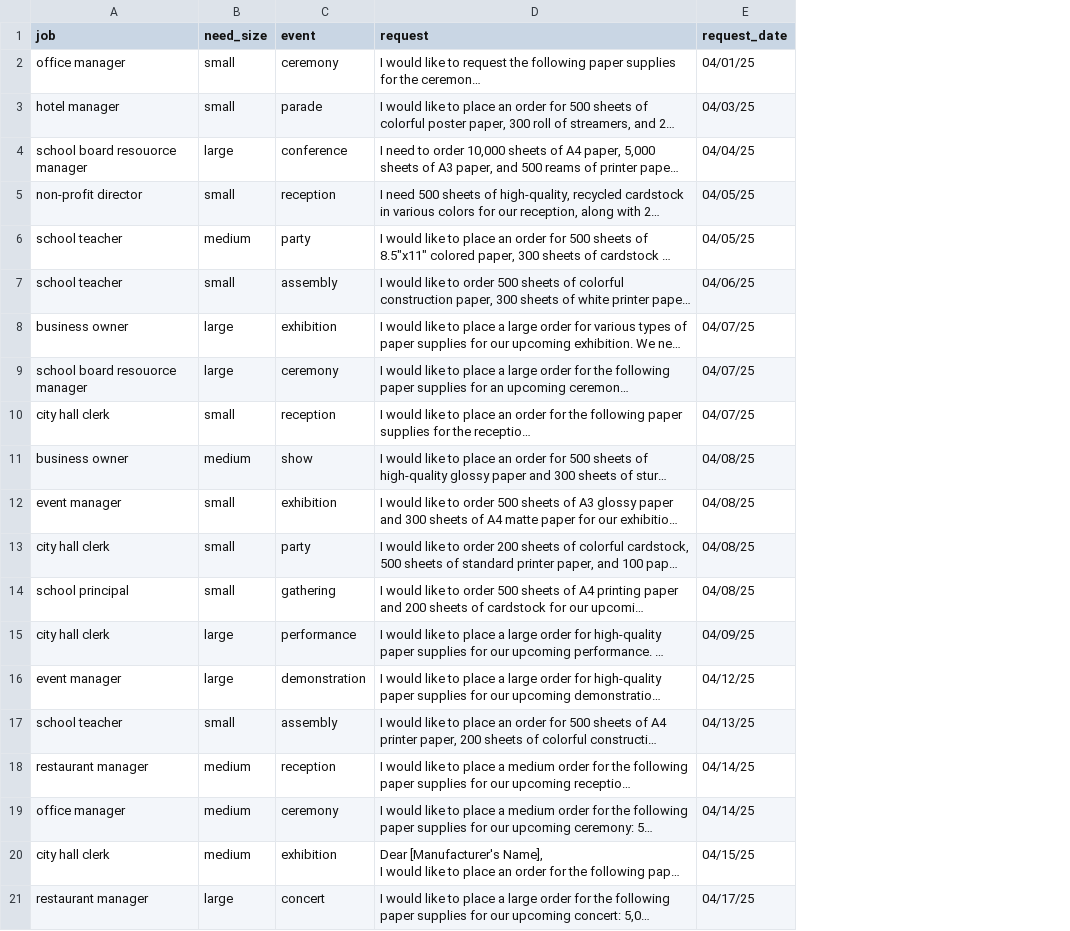
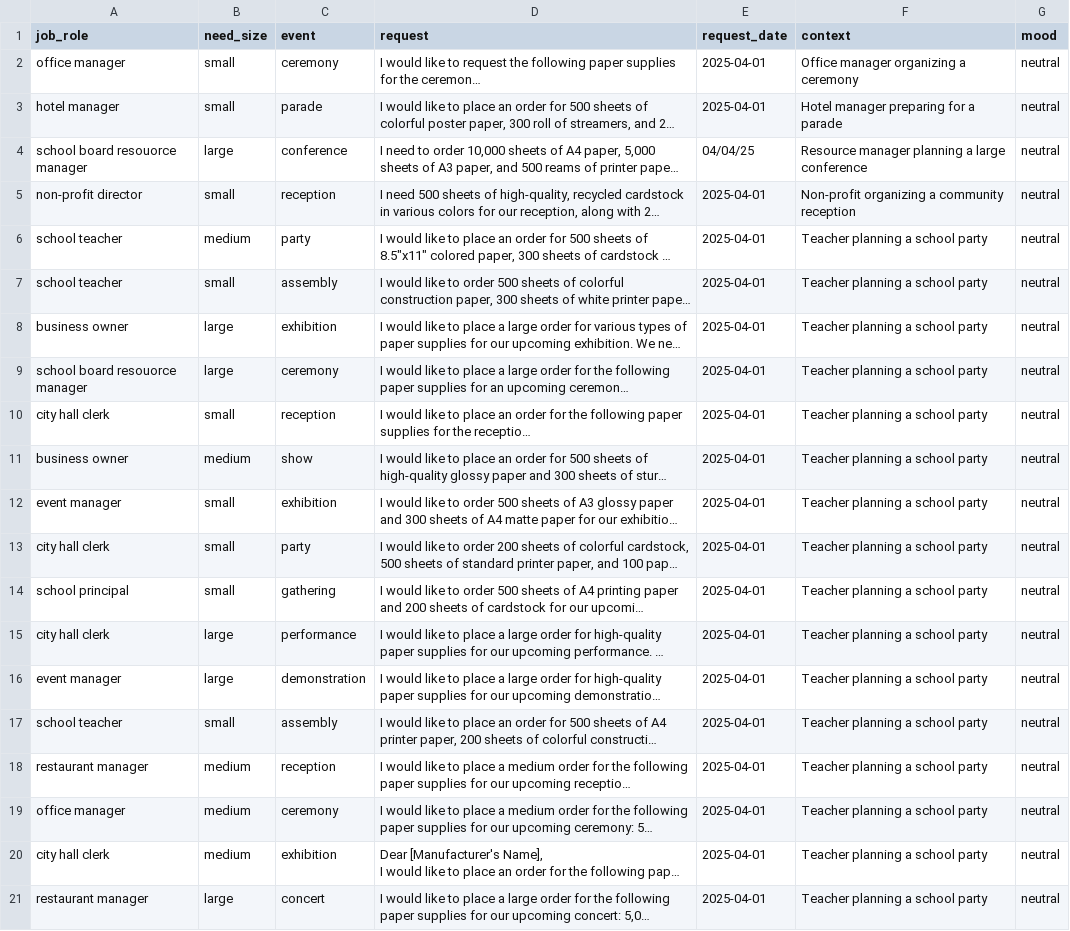
Before and after one commit to streda/genetic-ai-multi-agent-system, a CSV file: quote_requests_sample.csv, drawn as a sheet; long unchanged cells end in …; the diff names each change by its address in the sheet, - before the commit and + after, or states it on an @@ line.

```diff
--- a/quote_requests_sample.csv
+++ b/quote_requests_sample.csv
+column F (context), rows 2-21: Office manager organizing a ceremony | Hotel manager preparing for a parade | Resource manager planning a large conference | Non-profit organizing a community reception | Teacher planning a school party | Teacher planning a school party | Teacher planning a school party | Teacher planning a school party | Teacher planning a school party | Teacher planning a school party | Teacher planning a school party | Teacher planning a school party | Teacher planning a school party | Teacher planning a school party | Teacher planning a school party | Teacher planning a school party | Teacher planning a school party | Teacher planning a school party | Teacher planning a school party | Teacher planning a school party
+column G (mood), rows 2-21: all neutral
-A1: job
+A1: job_role
-E2 (request_date): 04/01/25
+E2 (request_date): 2025-04-01
-E3 (request_date): 04/03/25
+E3 (request_date): 2025-04-01
-E5:E6 (request_date): 04/05/25
+E5:E6 (request_date): 2025-04-01
-E7 (request_date): 04/06/25
+E7 (request_date): 2025-04-01
-E8:E10 (request_date): 04/07/25
+E8:E10 (request_date): 2025-04-01
-E11:E14 (request_date): 04/08/25
+E11:E14 (request_date): 2025-04-01
-E15 (request_date): 04/09/25
+E15 (request_date): 2025-04-01
-E16 (request_date): 04/12/25
+E16 (request_date): 2025-04-01
-E17 (request_date): 04/13/25
+E17 (request_date): 2025-04-01
-E18:E19 (request_date): 04/14/25
+E18:E19 (request_date): 2025-04-01
-E20 (request_date): 04/15/25
+E20 (request_date): 2025-04-01
-E21 (request_date): 04/17/25
+E21 (request_date): 2025-04-01
```
Also changed, not shown: 9 other files.
